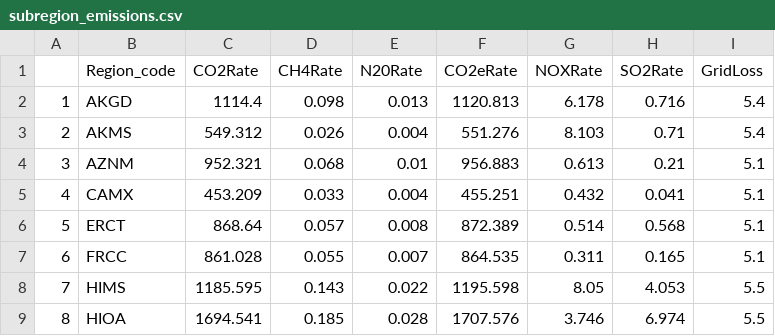
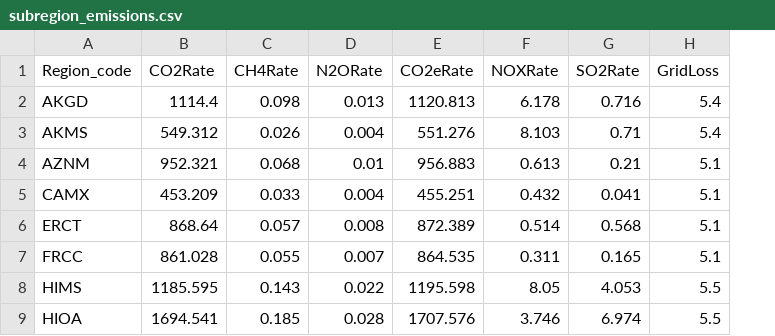
Before and after one commit to EEE-Capstone/MIMS-Capstone, a CSV file: Data/subregion_emissions.csv, drawn as a sheet; only a part is shown; removed rows and columns are numbered as before the commit, all else as after; the diff names each change by its address in the sheet, - before the commit and + after, or states it on an @@ line.

Commit message:
created new django csv with new column names

```diff
--- a/Data/subregion_emissions.csv
+++ b/Data/subregion_emissions.csv
-column A, rows 2-9: 1 | 2 | 3 | 4 | 5 | 6 | 7 | 8
-D1: N20Rate
+D1: N2ORate
```
Also changed, not shown: 4 other files.
